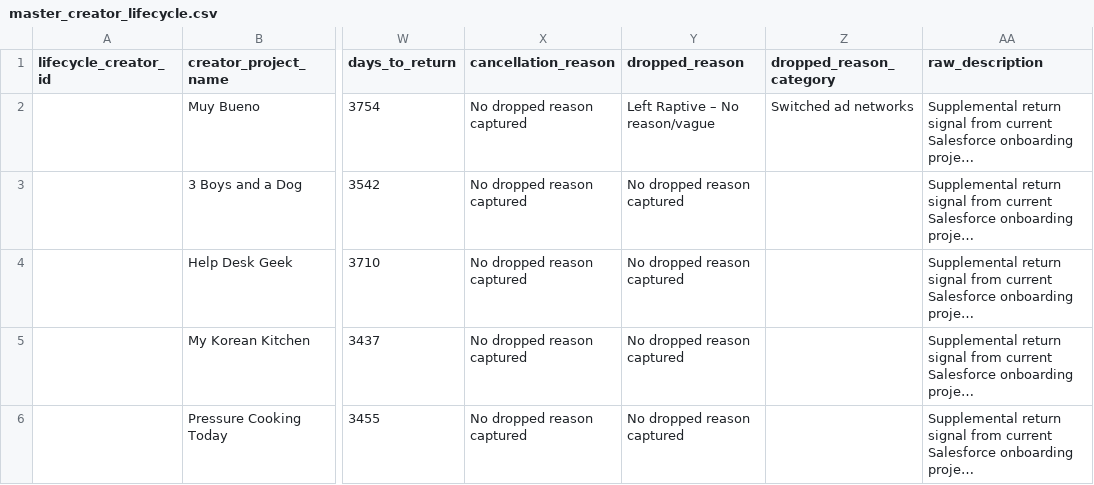
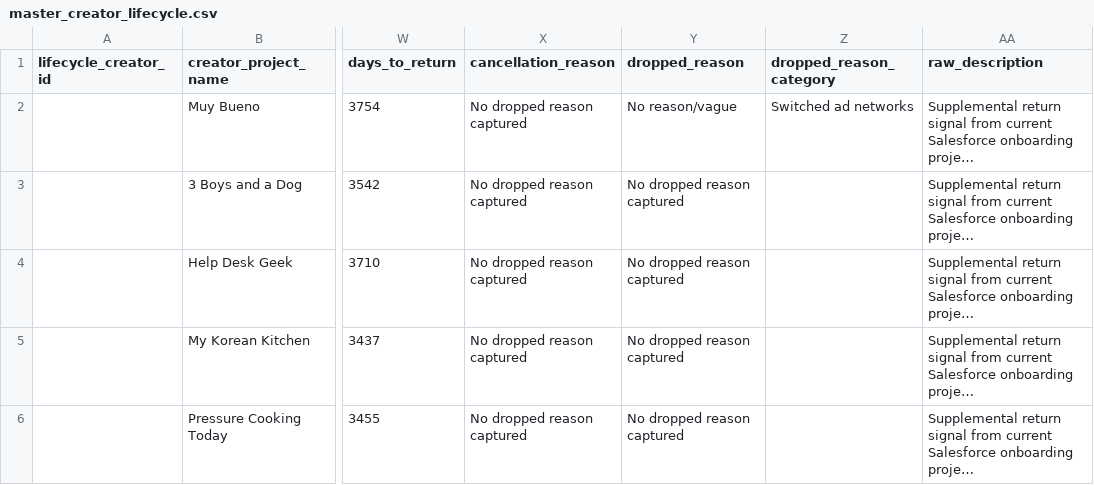
Before and after one commit to asmith-cmyk/dropped-onboards-analysis, a CSV file: outputs/master_creator_lifecycle.csv, drawn as a sheet; only a part is shown, gaps mark what is left out; long unchanged cells end in …; the diff names each change by its address in the sheet, - before the commit and + after, or states it on an @@ line.

Commit message:
Override Muy Bueno dropped reason

```diff
--- a/outputs/master_creator_lifecycle.csv
+++ b/outputs/master_creator_lifecycle.csv
-Y2 (dropped_reason): Left Raptive – No reason/vague
+Y2 (dropped_reason): No reason/vague
```
Also changed, not shown: data/manual_lifecycle_overrides.csv, 4 other files.
